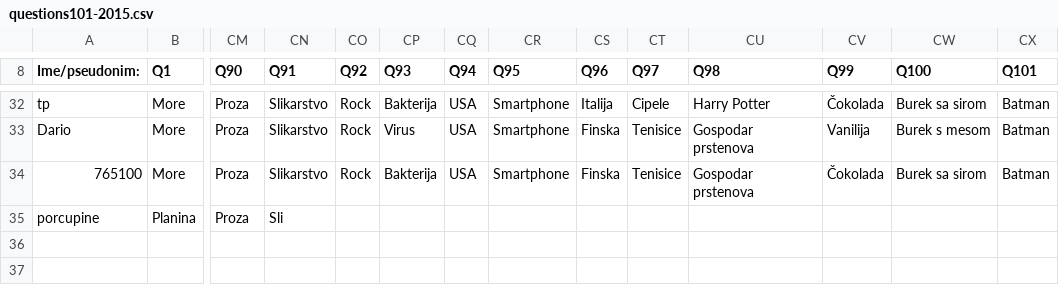
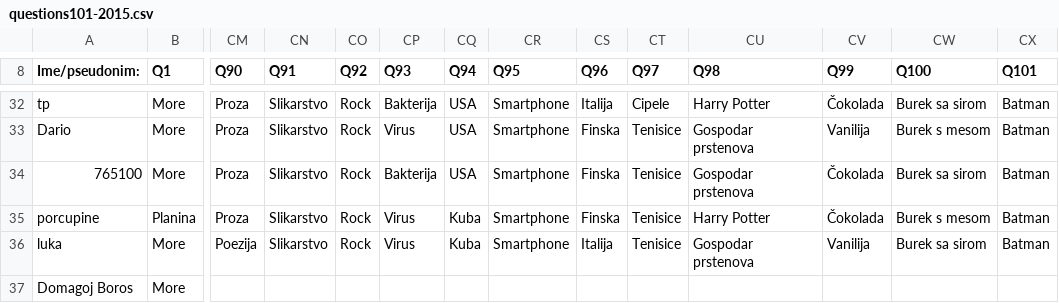
Before and after one commit to AlterEgogo/AI-MachineLearning-Studies, a CSV file: data/questions101-2015.csv, drawn as a sheet; only a part is shown, gaps mark what is left out; rows hold the shown columns only; the diff names each change by its address in the sheet, - before the commit and + after, or states it on an @@ line.

Commit message:
v1.7.9

```diff
--- a/data/questions101-2015.csv
+++ b/data/questions101-2015.csv
-CN35 (Q91): Sli
+CN35 (Q91): Slikarstvo
-CO35 (Q92): (empty)
+CO35 (Q92): Rock
-CP35 (Q93): (empty)
+CP35 (Q93): Virus
-CQ35 (Q94): (empty)
+CQ35 (Q94): Kuba
-CR35 (Q95): (empty)
+CR35 (Q95): Smartphone
-CS35 (Q96): (empty)
+CS35 (Q96): Finska
-CT35 (Q97): (empty)
+CT35 (Q97): Tenisice
-CU35 (Q98): (empty)
+CU35 (Q98): Harry Potter
-CV35 (Q99): (empty)
+CV35 (Q99): Čokolada
-CW35 (Q100): (empty)
+CW35 (Q100): Burek s mesom
-CX35 (Q101): (empty)
+CX35 (Q101): Batman
+row 36: luka | More | Poezija | Slikarstvo | Rock | Virus | Kuba | Smartphone | Italija | Tenisice | Gospodar prstenova | Vanilija | Burek sa sirom | Batman
+row 37: Domagoj Boros | More
```
